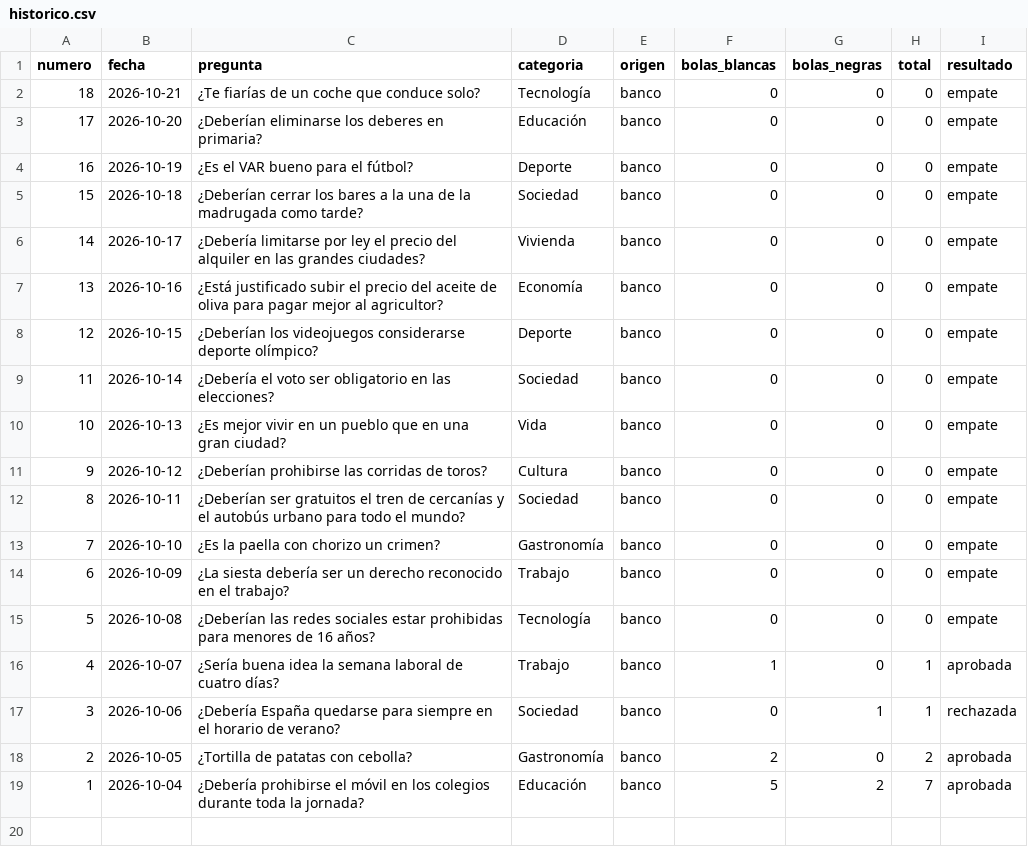
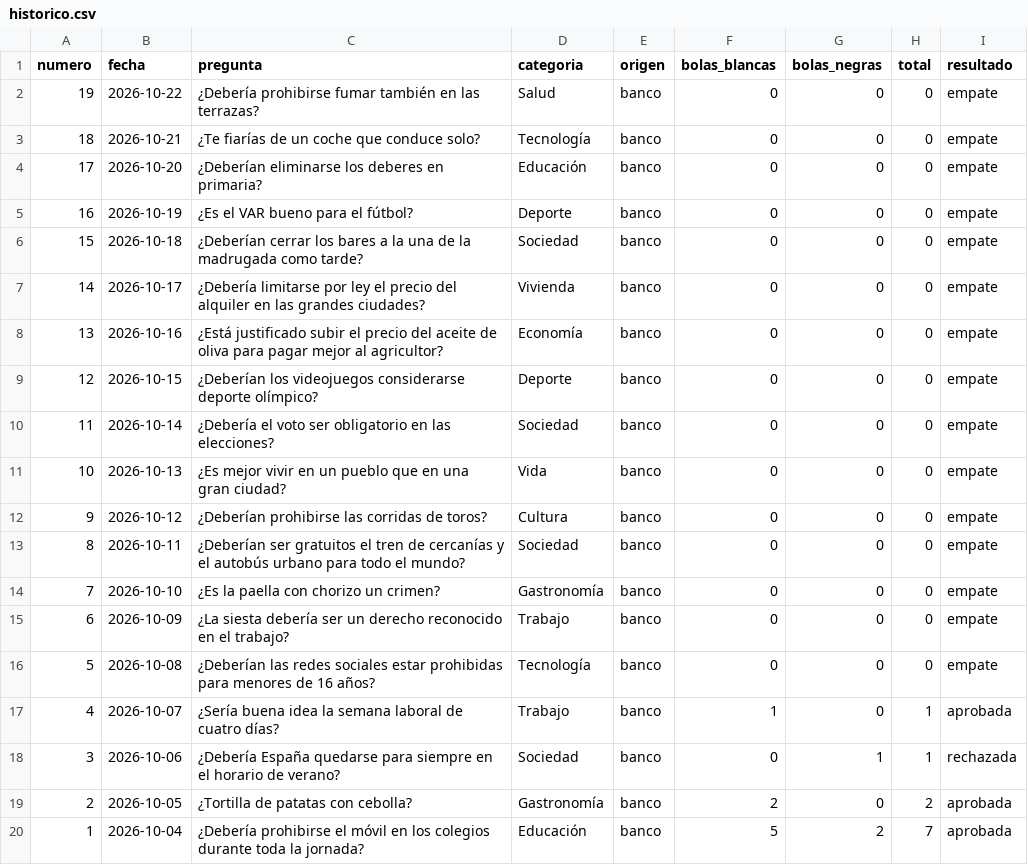
Before and after one commit to Marodseg/la-bola-negra, a CSV file: historico/historico.csv, drawn as a sheet.

```diff
--- a/historico/historico.csv
+++ b/historico/historico.csv
@@ -1,2 +1,3 @@
 numero,fecha,pregunta,categoria,origen,bolas_blancas,bolas_negras,total,resultado
+19,2026-10-22,¿Debería prohibirse fumar también en las terrazas?,Salud,banco,0,0,0,empate
 18,2026-10-21,¿Te fiarías de un coche que conduce solo?,Tecnología,banco,0,0,0,empate
```
Also changed, not shown: 1 other file.
